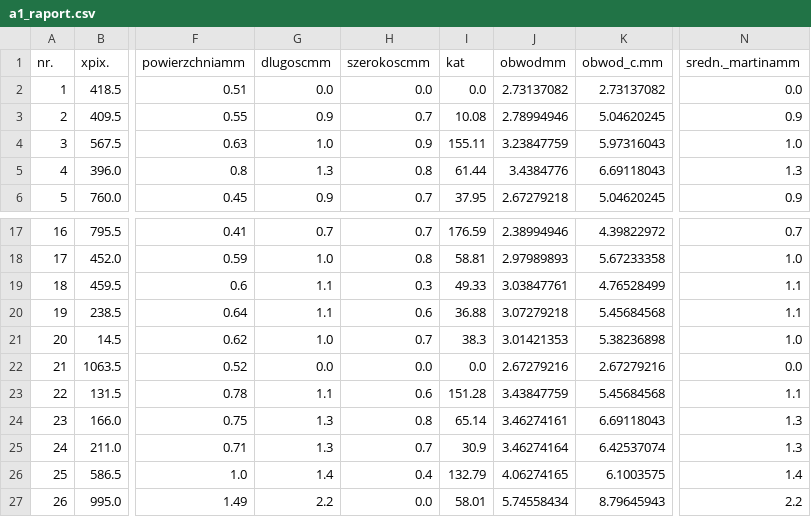
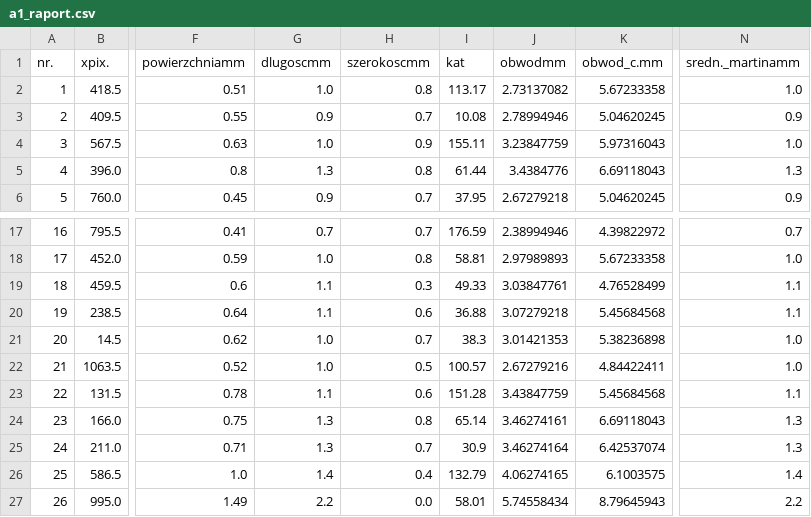
Before and after one commit to bAIcteria/microscope-ml-analyser, a CSV file: workflows/01_workflow/raport_generating_test/y/results/a1_raport.csv, drawn as a sheet; only a part is shown, gaps mark what is left out; the diff names each change by its address in the sheet, - before the commit and + after, or states it on an @@ line.

```diff
--- a/workflows/01_workflow/raport_generating_test/y/results/a1_raport.csv
+++ b/workflows/01_workflow/raport_generating_test/y/results/a1_raport.csv
-G2 (dlugoscmm): 0.0
+G2 (dlugoscmm): 1.0
-H2 (szerokoscmm): 0.0
+H2 (szerokoscmm): 0.8
-I2 (kat): 0.0
+I2 (kat): 113.17
-K2 (obwod_c.mm): 2.73137082
+K2 (obwod_c.mm): 5.67233358
-N2 (sredn._martinamm): 0.0
+N2 (sredn._martinamm): 1.0
-G22 (dlugoscmm): 0.0
+G22 (dlugoscmm): 1.0
-H22 (szerokoscmm): 0.0
+H22 (szerokoscmm): 0.5
-I22 (kat): 0.0
+I22 (kat): 100.57
-K22 (obwod_c.mm): 2.67279216
+K22 (obwod_c.mm): 4.84422411
-N22 (sredn._martinamm): 0.0
+N22 (sredn._martinamm): 1.0
```
Also changed, not shown: workflows/01_workflow/raport_generating_test/y/results/a2_raport.csv, workflows/01_workflow/raport_generating_test/y/results/a4_raport.csv, 36 other files.
